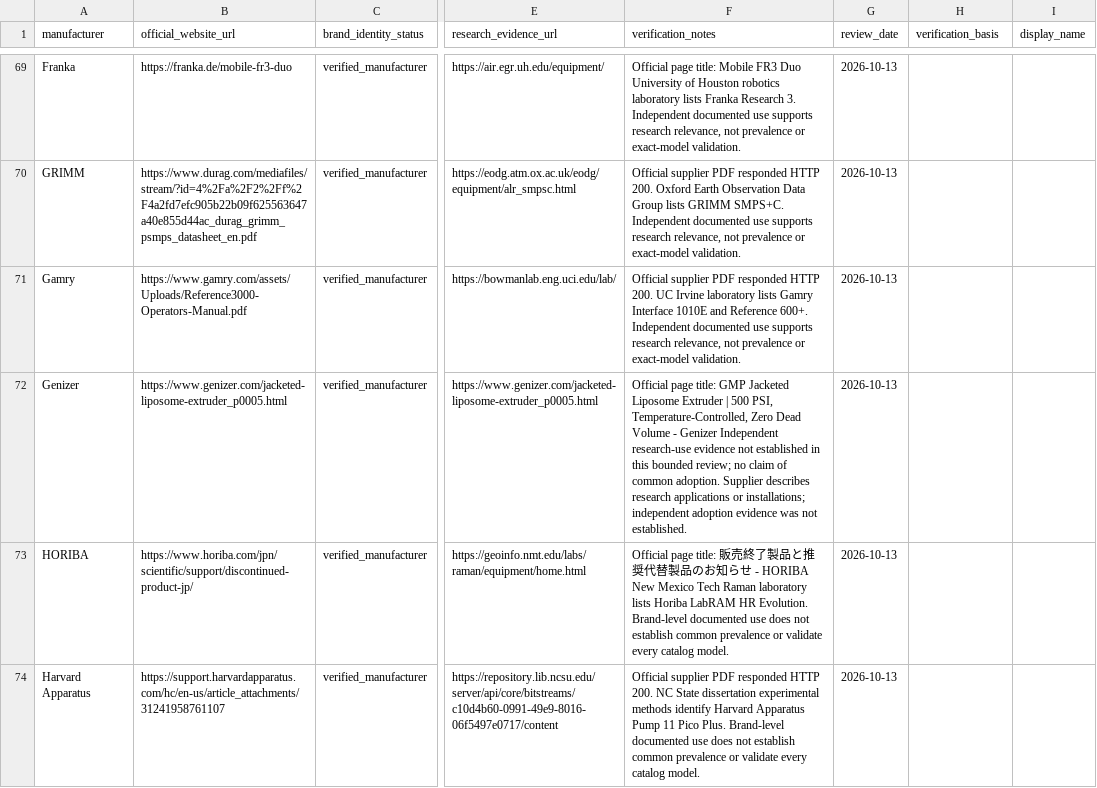
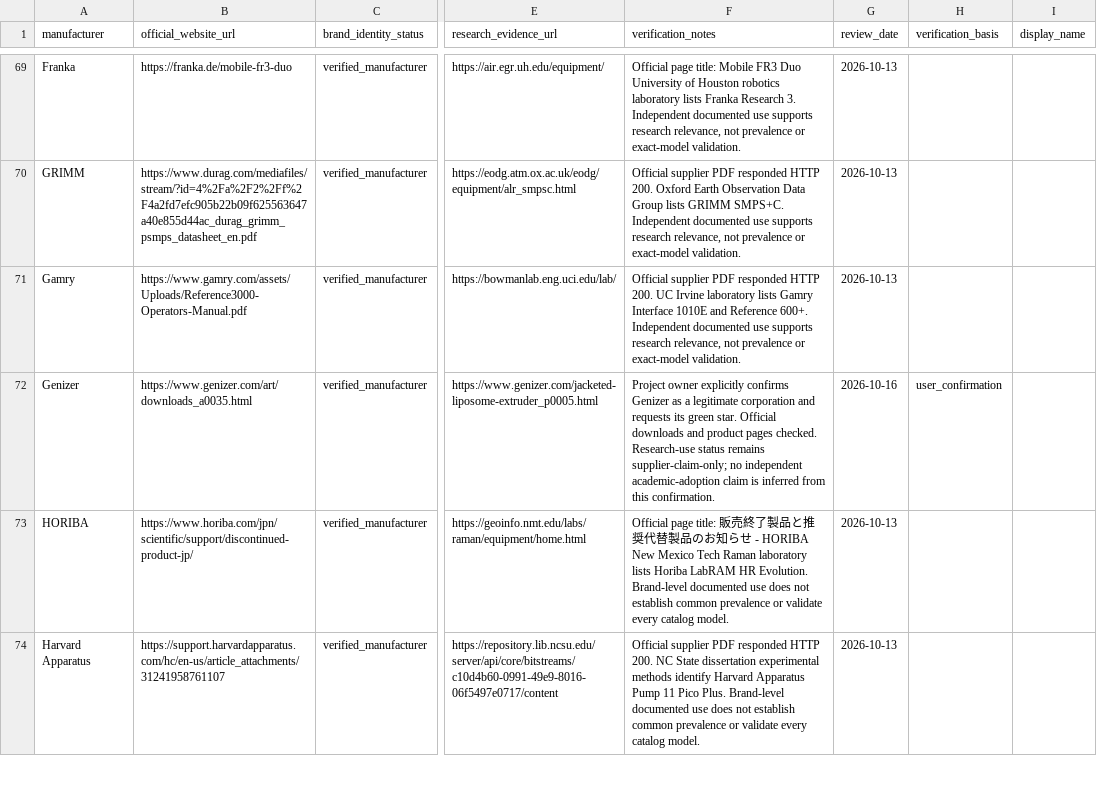
Before and after one commit to PodComet/ICoN-PCL-Equipment-Metadata, a CSV file: catalog/manufacturers.csv, drawn as a sheet; only a part is shown, gaps mark what is left out; the diff names each change by its address in the sheet, - before the commit and + after, or states it on an @@ line.

```diff
--- a/catalog/manufacturers.csv
+++ b/catalog/manufacturers.csv
-B72 (official_website_url): https://www.genizer.com/jacketed-liposome-extruder_p0005.html
+B72 (official_website_url): https://www.genizer.com/art/downloads_a0035.html
-F72 (verification_notes): Official page title: GMP Jacketed Liposome Extruder | 500 PSI, Temperature-Controlled, Zero Dead Volume - Genizer Independent research-use evidence not established in this bounded review; no claim of common adoption. Supplier describes research applications or installations; independent adoption evidence was not established.
+F72 (verification_notes): Project owner explicitly confirms Genizer as a legitimate corporation and requests its green star. Official downloads and product pages checked. Research-use status remains supplier-claim-only; no independent academic-adoption claim is inferred from this confirmation.
-G72 (review_date): 2026-10-13
+G72 (review_date): 2026-10-16
-H72 (verification_basis): (empty)
+H72 (verification_basis): user_confirmation
```
Also changed, not shown: catalog/equipment.csv, 6 other files.
